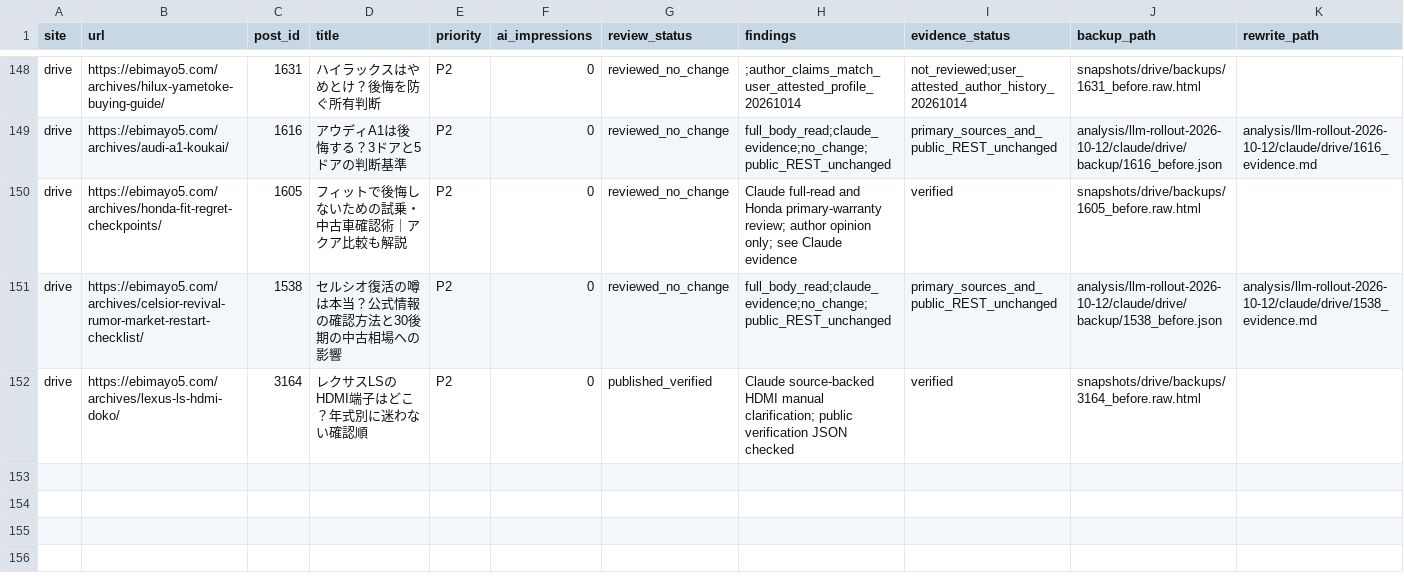
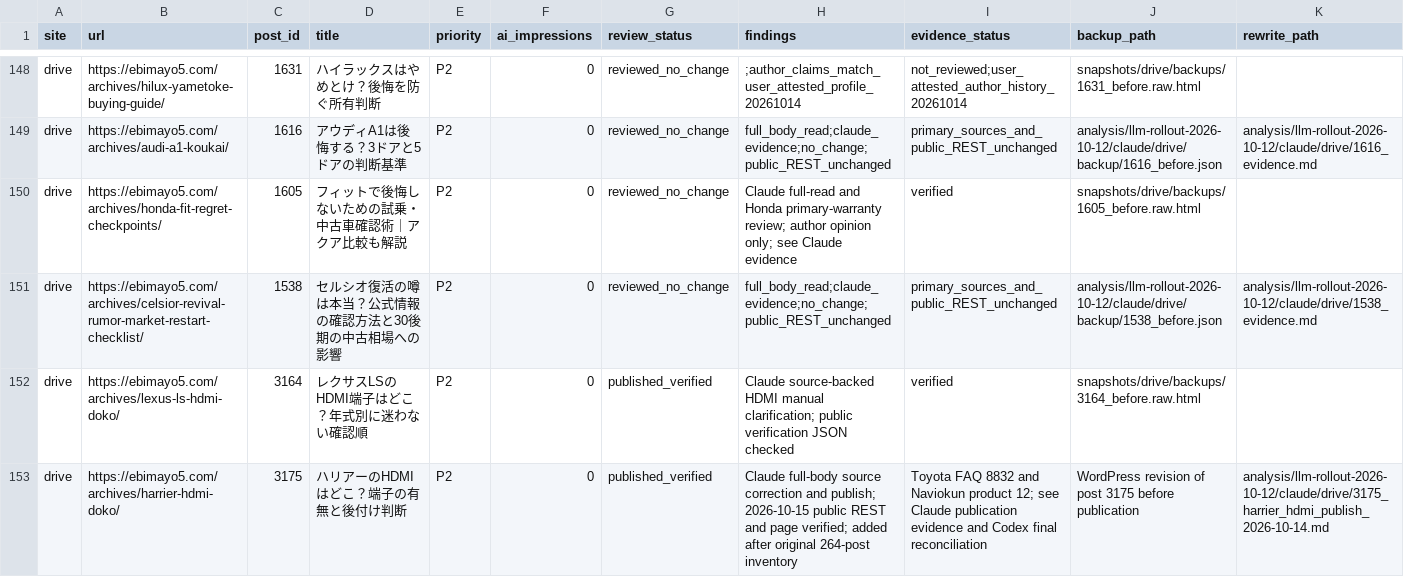
Before and after one commit to ebimayo5/unified-article-app, a CSV file: analysis/llm-rollout-2026-10-12/codex/drive_audit.csv, drawn as a sheet; only a part is shown, gaps mark what is left out; rows hold the shown columns only; the diff names each change by its address in the sheet, - before the commit and + after, or states it on an @@ line.

Commit message:
Reconcile all 265 published article audits

```diff
--- a/analysis/llm-rollout-2026-10-12/codex/drive_audit.csv
+++ b/analysis/llm-rollout-2026-10-12/codex/drive_audit.csv
+row 153: drive | https://ebimayo5.com/archives/harrier-hdmi-doko/ | 3175 | ハリアーのHDMIはどこ？端子の有無と後付け判断 | P2 | 0 | published_verified | Claude full-body source correction and publish; 2026-10-15 public REST and page verified; added after original 264-post inventory | Toyota FAQ 8832 and Naviokun product 12; see Claude publication evidence and Codex final reconciliation | WordPress revision of post 3175 before publication | analysis/llm-rollout-2026-10-12/claude/drive/3175_harrier_hdmi_publish_2026-10-14.md
```
Also changed, not shown: 3 other files.
